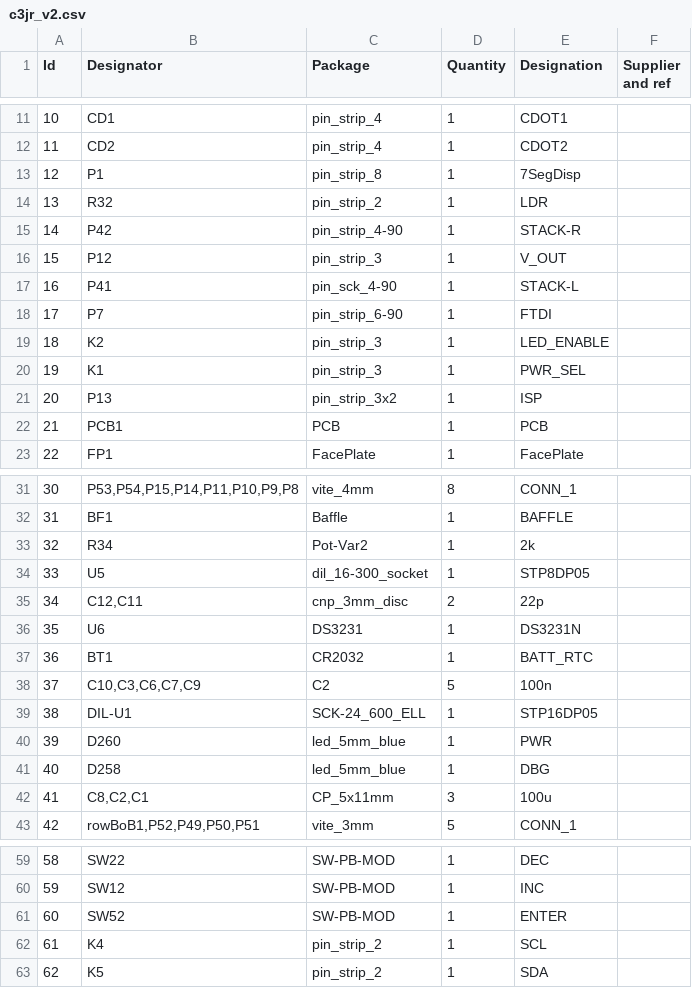
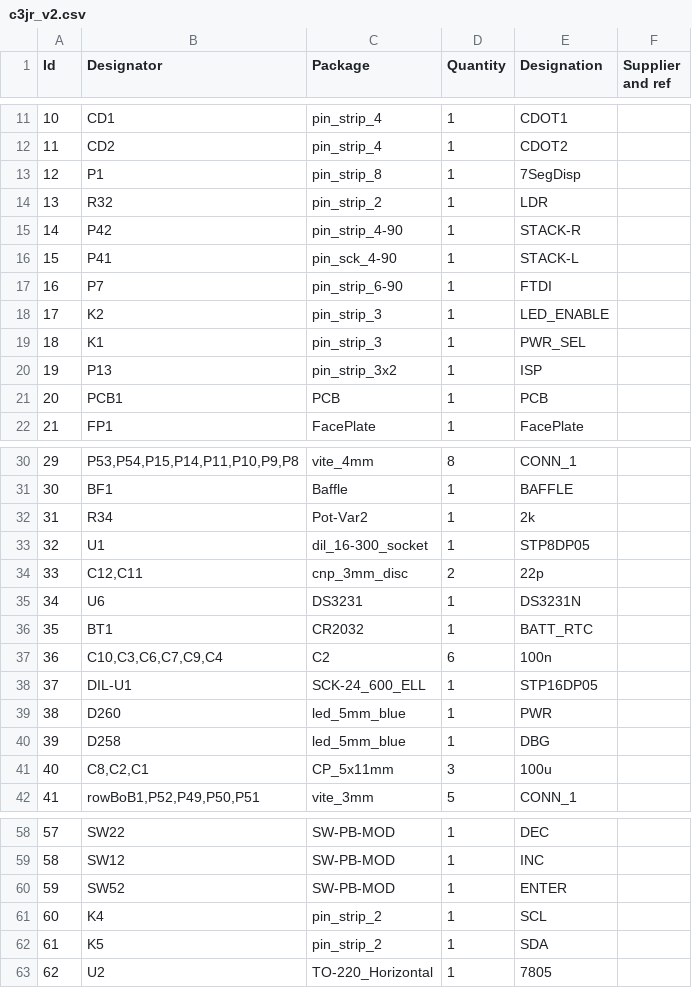
Before and after one commit to reuse38/clockthree, a CSV file: KiCad/C3Jr_v2/c3jr_v2.csv, drawn as a sheet; only a part is shown, gaps mark what is left out; removed rows and columns are numbered as before the commit, all else as after; the diff names each change by its address in the sheet, - before the commit and + after, or states it on an @@ line.

Commit message:
C3jr_v2 : removed V_OUT (P12) header. Added 7805 Volt Reg (TO-220 horizontal) and 100nF Cap "C4" on output of V. Reg. Final Gerbers for trial boards from seeed.

```diff
--- a/KiCad/C3Jr_v2/c3jr_v2.csv
+++ b/KiCad/C3Jr_v2/c3jr_v2.csv
-row 16: 15 | P12 | pin_strip_3 | 1 | V_OUT
@@ column A (Id) renumbered between rows 16 and 62 @@
-B33 (Designator): U5
+B33 (Designator): U1
-B37 (Designator): C10,C3,C6,C7,C9
+B37 (Designator): C10,C3,C6,C7,C9,C4
-D37 (Quantity): 5
+D37 (Quantity): 6
+row 63: 62 | U2 | TO-220_Horizontal | 1 | 7805
```
Also changed, not shown: KiCad/C3Jr_v2/c3jr_v2_BoM_4.csv, 37 other files.
